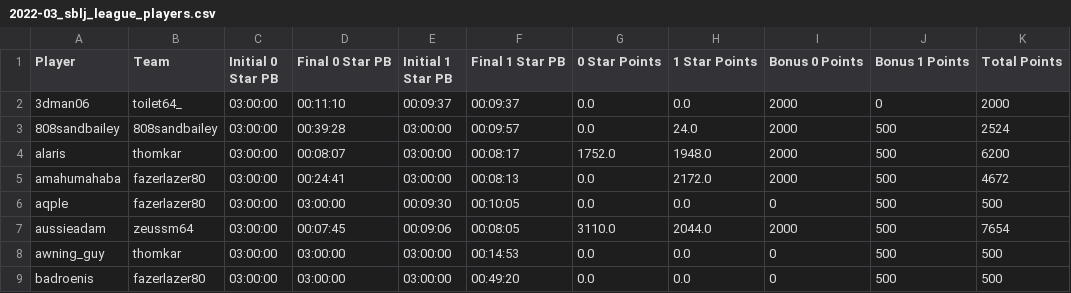
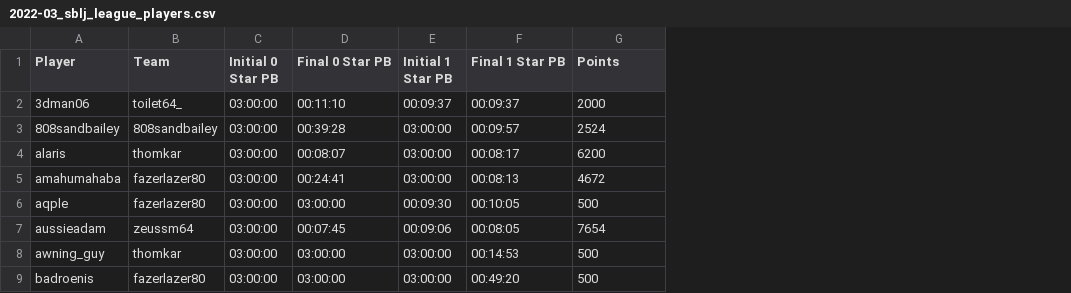
Before and after one commit to rsizem2/sm64-league-data, a CSV file: data/2022-03_sblj_league_players.csv, drawn as a sheet; only a part is shown; removed rows and columns are numbered as before the commit, all else as after; the diff names each change by its address in the sheet, - before the commit and + after, or states it on an @@ line.

Commit message:
fix columns and datatypes

```diff
--- a/data/2022-03_sblj_league_players.csv
+++ b/data/2022-03_sblj_league_players.csv
-column G (0 Star Points), rows 2-9: 0.0 | 0.0 | 1752.0 | 0.0 | 0.0 | 3110.0 | 0.0 | 0.0
-column H (1 Star Points), rows 2-9: 0.0 | 24.0 | 1948.0 | 2172.0 | 0.0 | 2044.0 | 0.0 | 0.0
-column I (Bonus 0 Points), rows 2-9: 2000 | 2000 | 2000 | 2000 | 0 | 2000 | 0 | 0
-column J (Bonus 1 Points), rows 2-9: 0 | 500 | 500 | 500 | 500 | 500 | 500 | 500
-G1: Total Points
+G1: Points
```
Also changed, not shown: data/2021-10_sm64_league_runs.csv, 3 other files.
